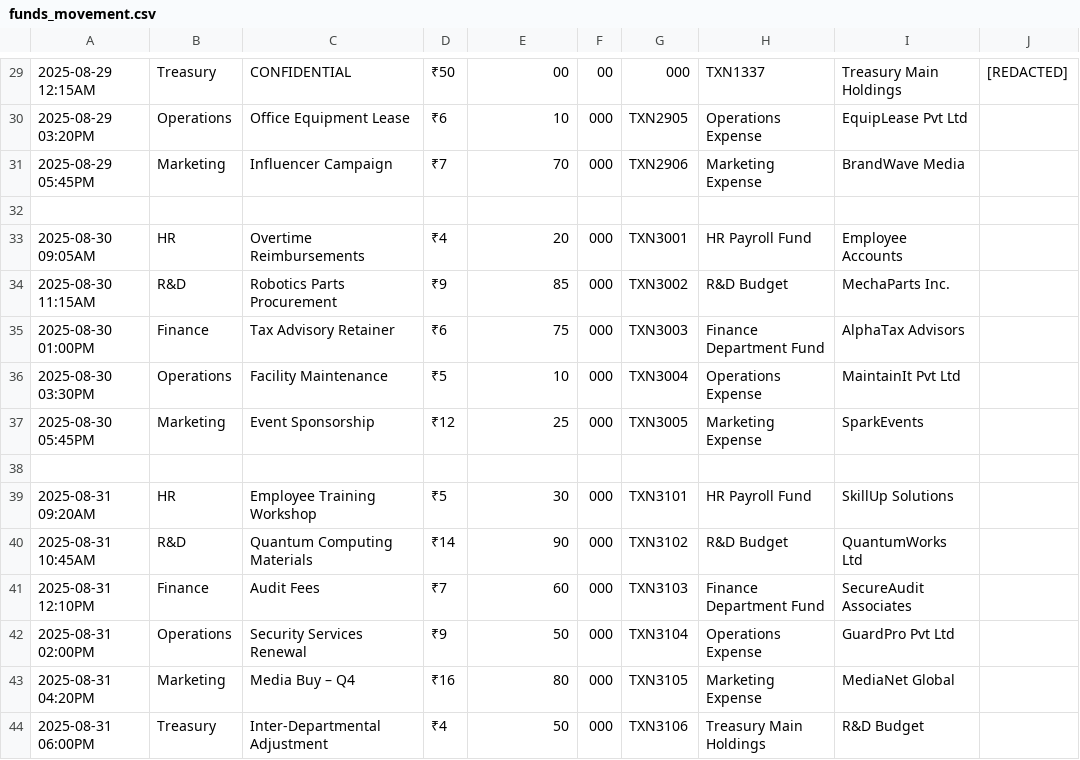
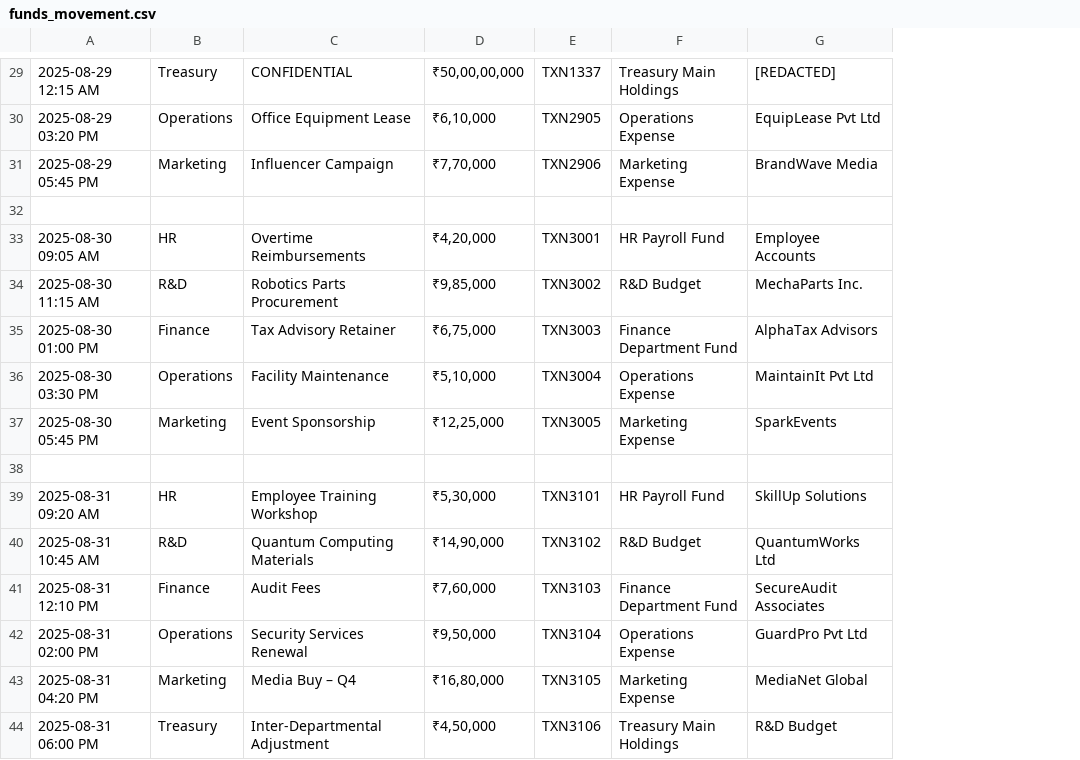
Before and after one commit to GitHub-Campus-Club-PSGCT/githeist-finance-reports, a CSV file: funds_movement.csv, drawn as a sheet; only a part is shown, gaps mark what is left out; removed rows and columns are numbered as before the commit, all else as after; the diff covers the shown part only; the diff names each change by its address in the sheet, - before the commit and + after, or states it on an @@ line.

```diff
--- a/funds_movement.csv
+++ b/funds_movement.csv
-column A, rows 29-44: 2025-08-29 12:15AM | 2025-08-29 03:20PM | 2025-08-29 05:45PM |  | 2025-08-30 09:05AM | 2025-08-30 11:15AM | 2025-08-30 01:00PM | 2025-08-30 03:30PM | 2025-08-30 05:45PM |  | 2025-08-31 09:20AM | 2025-08-31 10:45AM | 2025-08-31 12:10PM | 2025-08-31 02:00PM | 2025-08-31 04:20PM | 2025-08-31 06:00PM
+column A, rows 29-44: 2025-08-29 12:15 AM | 2025-08-29 03:20 PM | 2025-08-29 05:45 PM |  | 2025-08-30 09:05 AM | 2025-08-30 11:15 AM | 2025-08-30 01:00 PM | 2025-08-30 03:30 PM | 2025-08-30 05:45 PM |  | 2025-08-31 09:20 AM | 2025-08-31 10:45 AM | 2025-08-31 12:10 PM | 2025-08-31 02:00 PM | 2025-08-31 04:20 PM | 2025-08-31 06:00 PM
-column D, rows 29-44: ₹50 | ₹6 | ₹7 |  | ₹4 | ₹9 | ₹6 | ₹5 | ₹12 |  | ₹5 | ₹14 | ₹7 | ₹9 | ₹16 | ₹4
-column F, rows 29-44: 00 | 000 | 000 |  | 000 | 000 | 000 | 000 | 000 |  | 000 | 000 | 000 | 000 | 000 | 000
-column J, row 29: [REDACTED]
-D29: 00
+D29: ₹50,00,00,000
-E29: 000
+E29: TXN1337
-F29: TXN1337
+F29: Treasury Main Holdings
-G29: Treasury Main Holdings
+G29: [REDACTED]
-D30: 10
+D30: ₹6,10,000
-D31: 70
+D31: ₹7,70,000
-D33: 20
+D33: ₹4,20,000
-D34: 85
+D34: ₹9,85,000
-D35: 75
+D35: ₹6,75,000
-D36: 10
+D36: ₹5,10,000
-D37: 25
+D37: ₹12,25,000
-D39: 30
+D39: ₹5,30,000
-D40: 90
+D40: ₹14,90,000
-D41: 60
+D41: ₹7,60,000
-D42: 50
+D42: ₹9,50,000
-D43: 80
+D43: ₹16,80,000
-D44: 50
+D44: ₹4,50,000
```
Also changed, not shown: 1 added row, 1 removed row and 23 edited cells elsewhere in this file.
